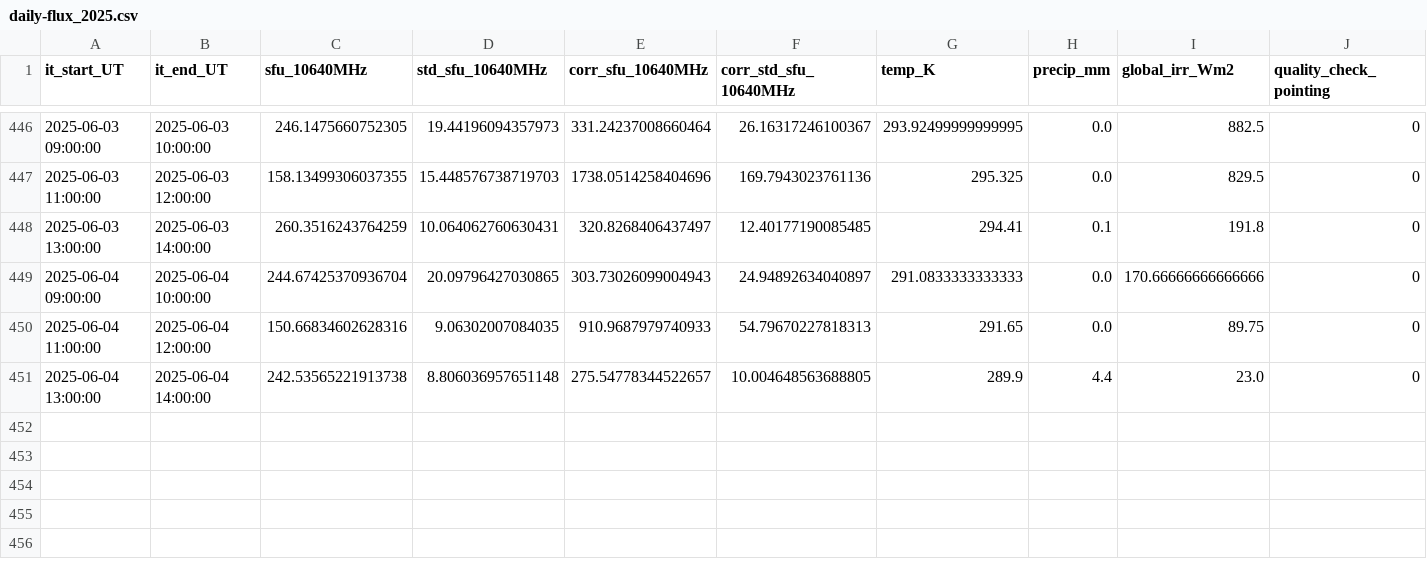
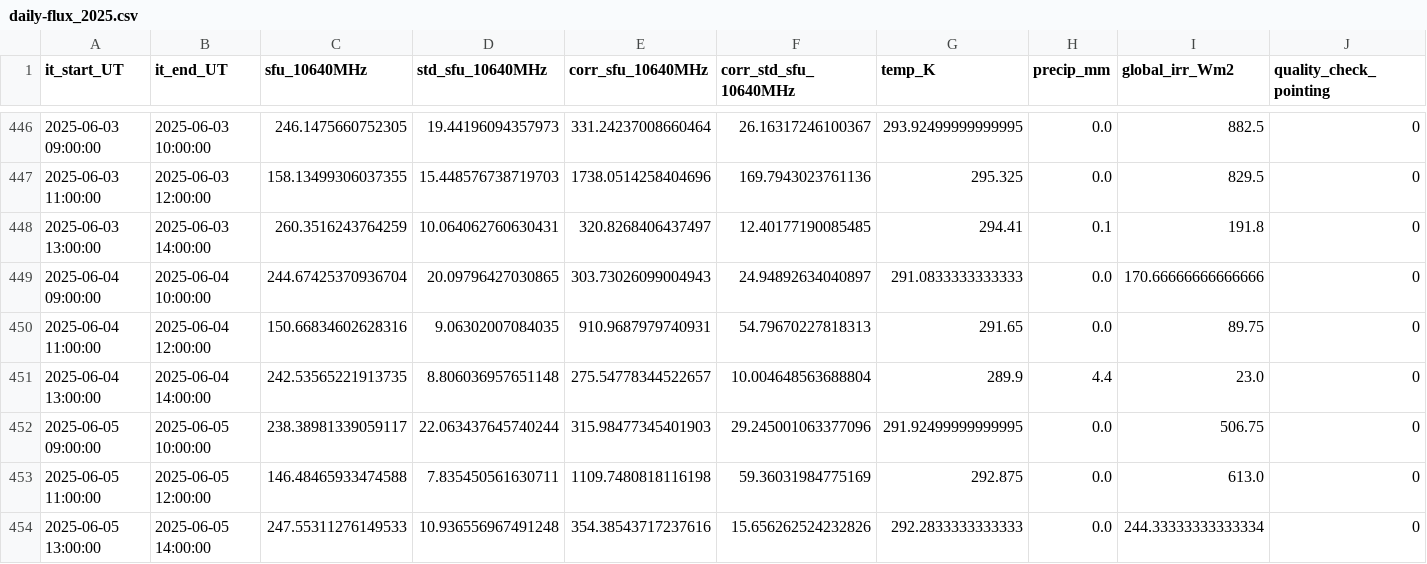
Before and after one commit to MeteoSwiss/callisto, a CSV file: output/data/proc_daily_flux/daily-flux_2025.csv, drawn as a sheet; only a part is shown, gaps mark what is left out; rows hold the shown columns only; the diff names each change by its address in the sheet, - before the commit and + after, or states it on an @@ line.

Commit message:
Daily automatic update Thu 06/05/2025

```diff
--- a/output/data/proc_daily_flux/daily-flux_2025.csv
+++ b/output/data/proc_daily_flux/daily-flux_2025.csv
-E450 (corr_sfu_10640MHz): 910.9687979740933
+E450 (corr_sfu_10640MHz): 910.9687979740931
-C451 (sfu_10640MHz): 242.53565221913738
+C451 (sfu_10640MHz): 242.53565221913735
-F451 (corr_std_sfu_10640MHz): 10.004648563688805
+F451 (corr_std_sfu_10640MHz): 10.004648563688804
+row 452: 2025-06-05 09:00:00 | 2025-06-05 10:00:00 | 238.38981339059117 | 22.063437645740244 | 315.98477345401903 | 29.245001063377096 | 291.92499999999995 | 0.0 | 506.75 | 0
+row 453: 2025-06-05 11:00:00 | 2025-06-05 12:00:00 | 146.48465933474588 | 7.835450561630711 | 1109.7480818116198 | 59.36031984775169 | 292.875 | 0.0 | 613.0 | 0
+row 454: 2025-06-05 13:00:00 | 2025-06-05 14:00:00 | 247.55311276149533 | 10.936556967491248 | 354.38543717237616 | 15.656262524232826 | 292.2833333333333 | 0.0 | 244.33333333333334 | 0
```
Also changed, not shown: output/data/meteoswiss/meteoswiss_2025-06-04.csv, 20 other files.
